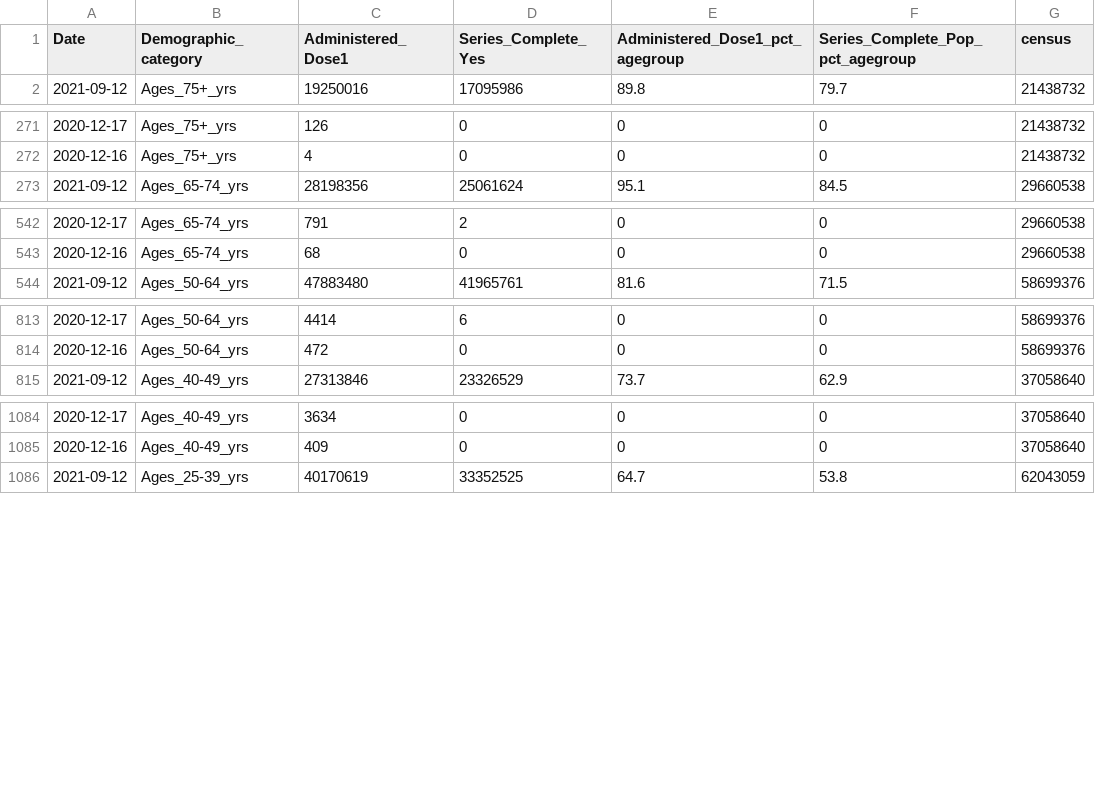
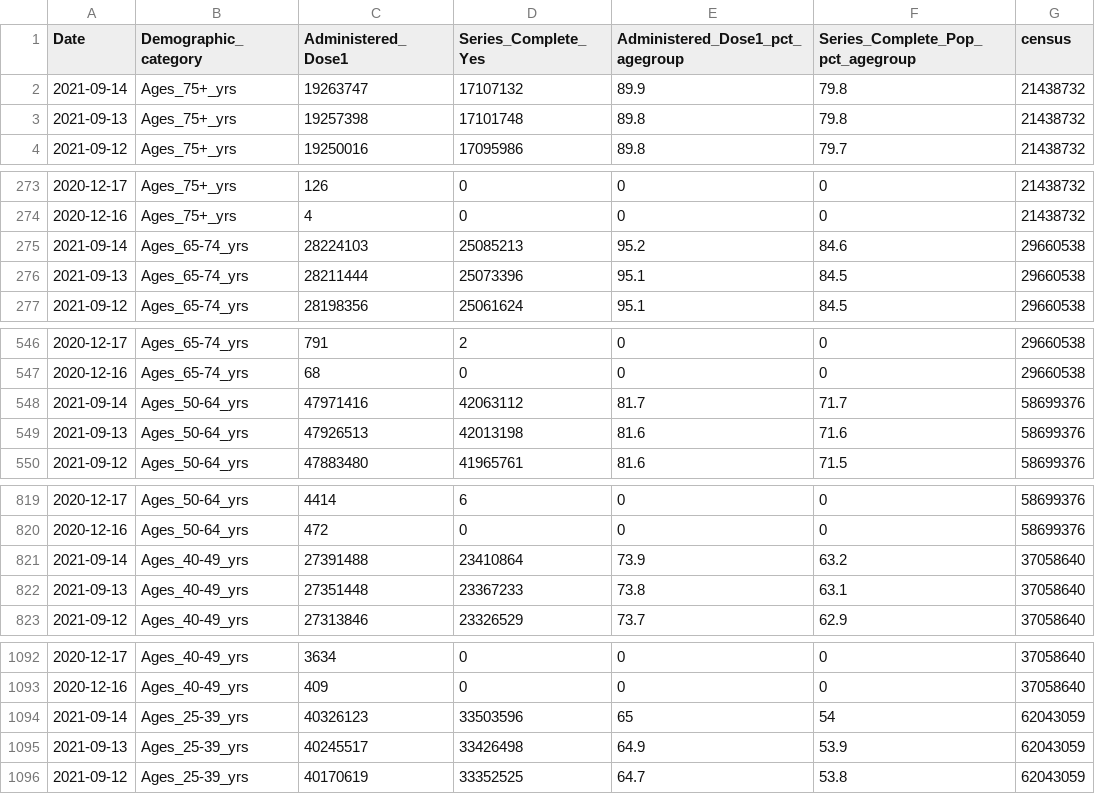
Before and after one commit to covidestim/cdc-vaccine-data, a CSV file: national_agedist.csv, drawn as a sheet; only a part is shown, gaps mark what is left out; the diff covers the shown part only.

```diff
--- a/national_agedist.csv
+++ b/national_agedist.csv
@@ -1,2 +1,4 @@
 Date,Demographic_category,Administered_Dose1,Series_Complete_Yes,Administered_Dose1_pct_agegroup,Series_Complete_Pop_pct_agegroup,census
+2021-09-14,Ages_75+_yrs,19263747,17107132,89.9,79.8,21438732
+2021-09-13,Ages_75+_yrs,19257398,17101748,89.8,79.8,21438732
 2021-09-12,Ages_75+_yrs,19250016,17095986,89.8,79.7,21438732
@@ -272,2 +274,4 @@ Date,Demographic_category,Administered_Dose1,Series_Complete_Yes,Administered_Do
 2020-12-16,Ages_75+_yrs,4,0,0,0,21438732
+2021-09-14,Ages_65-74_yrs,28224103,25085213,95.2,84.6,29660538
+2021-09-13,Ages_65-74_yrs,28211444,25073396,95.1,84.5,29660538
 2021-09-12,Ages_65-74_yrs,28198356,25061624,95.1,84.5,29660538
@@ -543,2 +547,4 @@ Date,Demographic_category,Administered_Dose1,Series_Complete_Yes,Administered_Do
 2020-12-16,Ages_65-74_yrs,68,0,0,0,29660538
+2021-09-14,Ages_50-64_yrs,47971416,42063112,81.7,71.7,58699376
+2021-09-13,Ages_50-64_yrs,47926513,42013198,81.6,71.6,58699376
 2021-09-12,Ages_50-64_yrs,47883480,41965761,81.6,71.5,58699376
@@ -814,2 +820,4 @@ Date,Demographic_category,Administered_Dose1,Series_Complete_Yes,Administered_Do
 2020-12-16,Ages_50-64_yrs,472,0,0,0,58699376
+2021-09-14,Ages_40-49_yrs,27391488,23410864,73.9,63.2,37058640
+2021-09-13,Ages_40-49_yrs,27351448,23367233,73.8,63.1,37058640
 2021-09-12,Ages_40-49_yrs,27313846,23326529,73.7,62.9,37058640
@@ -1085,2 +1093,4 @@ Date,Demographic_category,Administered_Dose1,Series_Complete_Yes,Administered_Do
 2020-12-16,Ages_40-49_yrs,409,0,0,0,37058640
+2021-09-14,Ages_25-39_yrs,40326123,33503596,65,54,62043059
+2021-09-13,Ages_25-39_yrs,40245517,33426498,64.9,53.9,62043059
 2021-09-12,Ages_25-39_yrs,40170619,33352525,64.7,53.8,62043059
```
Also changed, not shown: 8 added rows elsewhere in this file, 1 other file.
